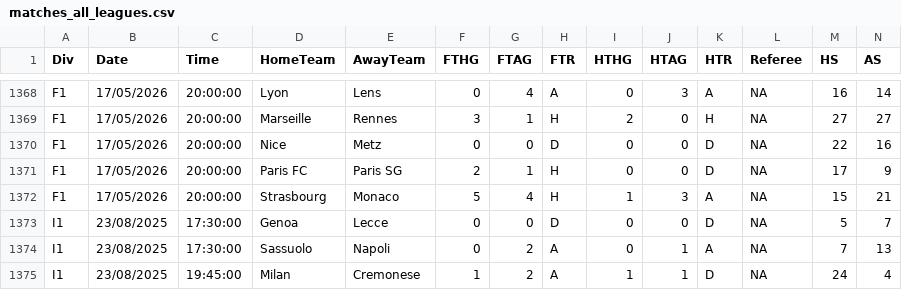
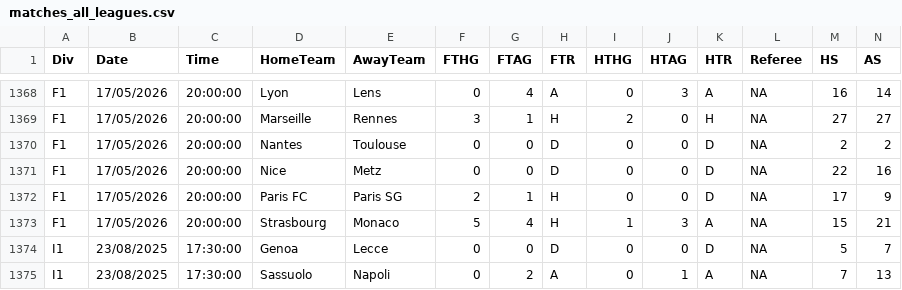
Before and after one commit to steodose/club-elo, a CSV file: matches_all_leagues.csv, drawn as a sheet; only a part is shown, gaps mark what is left out; the shorter side is filled out with more unchanged rows; rows hold the shown columns only; the diff names each change by its address in the sheet, - before the commit and + after, or states it on an @@ line.

```diff
--- a/matches_all_leagues.csv
+++ b/matches_all_leagues.csv
+row 1370: F1 | 17/05/2026 | 20:00:00 | Nantes | Toulouse | 0 | 0 | D | 0 | 0 | D | NA | 2 | 2
```
